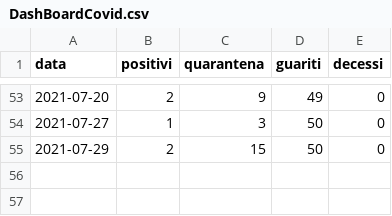
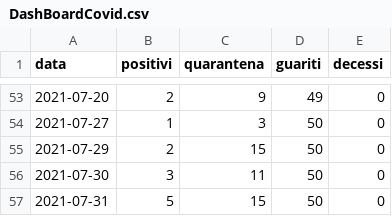
Before and after one commit to ComuneDiCalascibetta/CovidCalascibetta, a CSV file: DashBoardCovid.csv, drawn as a sheet; only a part is shown, gaps mark what is left out.

Commit message:
Update DashBoardCovid.csv

```diff
--- a/DashBoardCovid.csv
+++ b/DashBoardCovid.csv
@@ -55 +55,3 @@ data,positivi,quarantena,guariti,decessi
 2021-07-29,2,15,50,0
+2021-07-30,3,11,50,0
+2021-07-31,5,15,50,0
```
